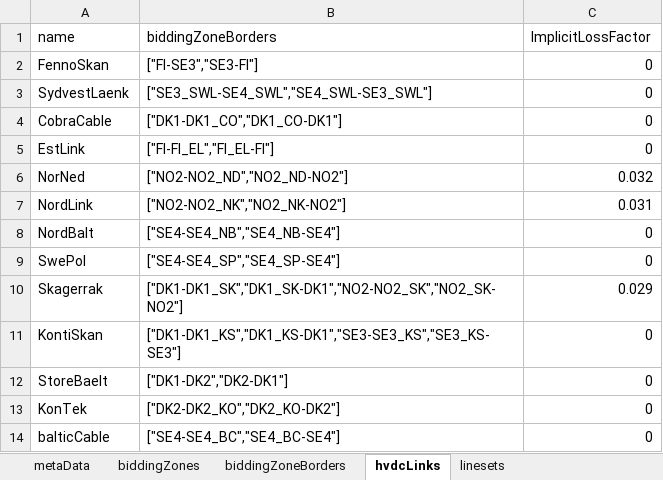
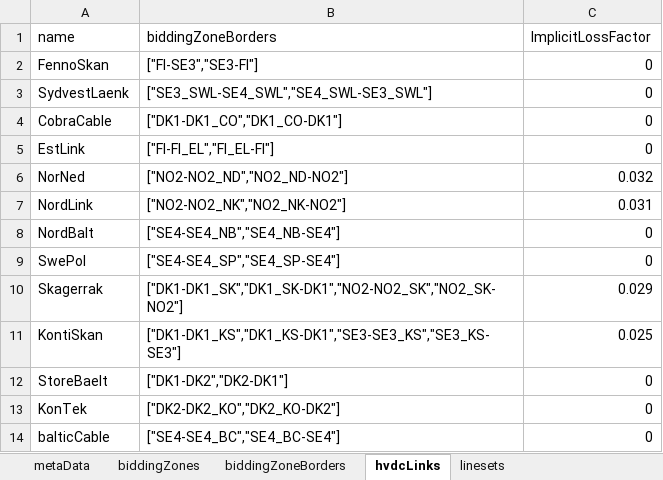
Before and after one commit to jlmnrcc/topology, an Excel workbook: data/topology_ig107.xlsx, sheet hvdcLinks, drawn as a sheet; values as stored, in another font and other column widths than the file's, no borders; table styles not drawn; the diff names each change by its address in the sheet, - before the commit and + after, or states it on an @@ line.

```diff
--- a/data/topology_ig107.xlsx (sheet hvdcLinks)
+++ b/data/topology_ig107.xlsx (sheet hvdcLinks)
-C11 (ImplicitLossFactor): 0
+C11 (ImplicitLossFactor): 0.025
```
Also changed, not shown: sheet biddingZones, sheet linesets, sheet biddingZoneBorders, sheet metaData, data/topology_atceFB.xlsx, 2 other files.
